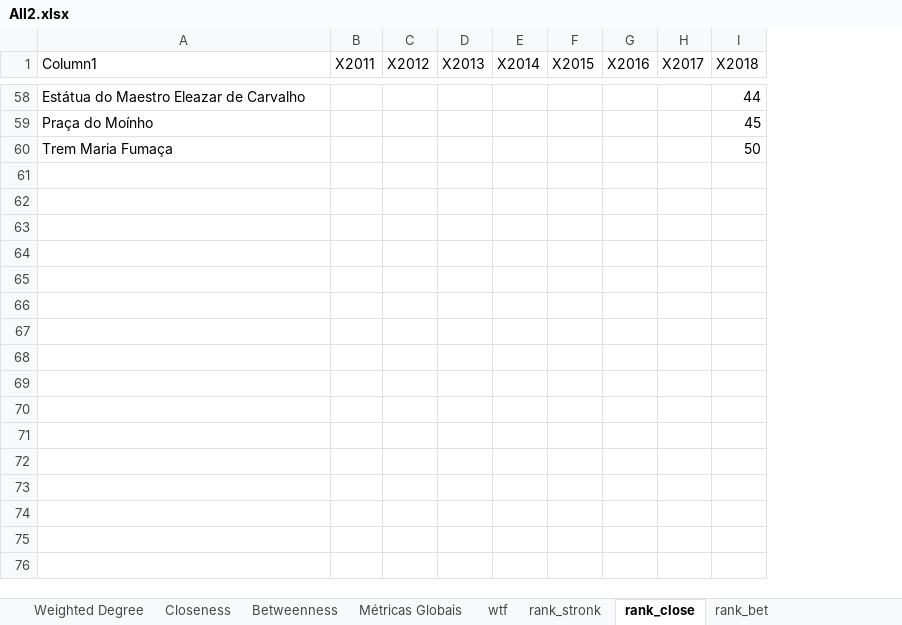
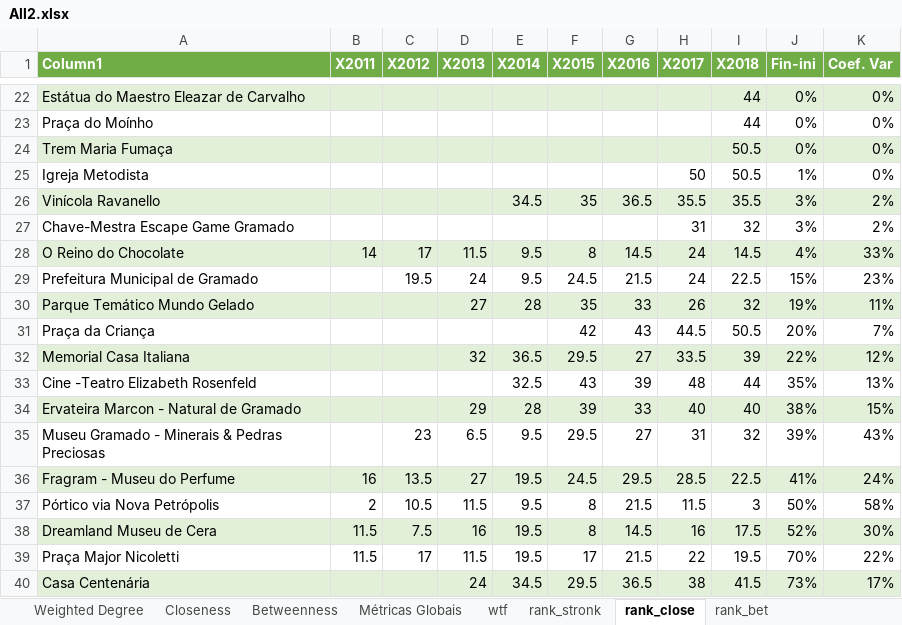
Before and after one commit to boofoomoo/redes, an Excel workbook: Results/All2.xlsx, sheet rank_close, drawn as a sheet; only a part is shown, gaps mark what is left out; values as stored, in another font and other column widths than the file's, no borders; table styles not drawn; addresses are those after the commit; the diff covers the shown part only; the diff names each change by its address in the sheet, - before the commit and + after, or states it on an @@ line.

```diff
--- a/Results/All2.xlsx (sheet rank_close)
+++ b/Results/All2.xlsx (sheet rank_close)
+column J (Fin-ini), rows 22-24: all 0%
+column K (Coef. Var), rows 22-24: all 0%
@@ A1:I1 fill: none → #70AD47, bold: off → on, text colour: black → #FFFFFF @@
-A22:I22 fill: none
+A22:I22 fill: #E2F0D9
-I23 (X2018): 45
+I23 (X2018): 44
-A24:I24 fill: none
+A24:I24 fill: #E2F0D9
-I24 (X2018): 50
+I24 (X2018): 50.5
+row 25: Igreja Metodista |  |  |  |  |  |  | 50 | 50.5 | 1% | 0%
+row 26: Vinícola Ravanello |  |  |  | 34.5 | 35 | 36.5 | 35.5 | 35.5 | 3% | 2%
+row 27: Chave-Mestra Escape Game Gramado |  |  |  |  |  |  | 31 | 32 | 3% | 2%
+row 28: O Reino do Chocolate | 14 | 17 | 11.5 | 9.5 | 8 | 14.5 | 24 | 14.5 | 4% | 33%
+row 29: Prefeitura Municipal de Gramado |  | 19.5 | 24 | 9.5 | 24.5 | 21.5 | 24 | 22.5 | 15% | 23%
+row 30: Parque Temático Mundo Gelado |  |  | 27 | 28 | 35 | 33 | 26 | 32 | 19% | 11%
+row 31: Praça da Criança |  |  |  |  | 42 | 43 | 44.5 | 50.5 | 20% | 7%
+row 32: Memorial Casa Italiana |  |  | 32 | 36.5 | 29.5 | 27 | 33.5 | 39 | 22% | 12%
+row 33: Cine -Teatro Elizabeth Rosenfeld |  |  |  | 32.5 | 43 | 39 | 48 | 44 | 35% | 13%
+row 34: Ervateira Marcon - Natural de Gramado |  |  | 29 | 28 | 39 | 33 | 40 | 40 | 38% | 15%
+row 35: Museu Gramado - Minerais & Pedras Preciosas |  | 23 | 6.5 | 9.5 | 29.5 | 27 | 31 | 32 | 39% | 43%
+row 36: Fragram - Museu do Perfume | 16 | 13.5 | 27 | 19.5 | 24.5 | 29.5 | 28.5 | 22.5 | 41% | 24%
+row 37: Pórtico via Nova Petrópolis | 2 | 10.5 | 11.5 | 9.5 | 8 | 21.5 | 11.5 | 3 | 50% | 58%
+row 38: Dreamland Museu de Cera | 11.5 | 7.5 | 16 | 19.5 | 8 | 14.5 | 16 | 17.5 | 52% | 30%
+row 39: Praça Major Nicoletti | 11.5 | 17 | 11.5 | 19.5 | 17 | 21.5 | 22 | 19.5 | 70% | 22%
+row 40: Casa Centenária |  |  | 24 | 34.5 | 29.5 | 36.5 | 38 | 41.5 | 73% | 17%
```
Also changed, not shown: 23 added rows, 46 removed rows, 27 edited cells and cell formats elsewhere in this sheet, sheet rank_bet, sheet rank_stronk, sheet Weighted Degree, sheet Closeness, formulas that keep their value, 4 other files.
